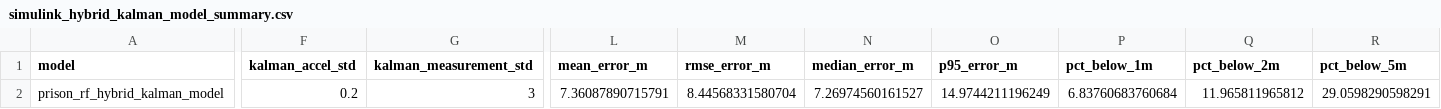
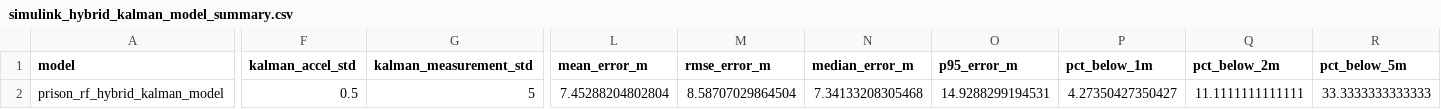
Before and after one commit to BafflingCandy/Drone_Detection_Dissertation, a CSV file: data/simulink/simulink_hybrid_kalman_model_summary.csv, drawn as a sheet; only a part is shown, gaps mark what is left out; the diff names each change by its address in the sheet, - before the commit and + after, or states it on an @@ line.

```diff
--- a/data/simulink/simulink_hybrid_kalman_model_summary.csv
+++ b/data/simulink/simulink_hybrid_kalman_model_summary.csv
-F2 (kalman_accel_std): 0.2
+F2 (kalman_accel_std): 0.5
-G2 (kalman_measurement_std): 3
+G2 (kalman_measurement_std): 5
-L2 (mean_error_m): 7.36087890715791
+L2 (mean_error_m): 7.45288204802804
-M2 (rmse_error_m): 8.44568331580704
+M2 (rmse_error_m): 8.58707029864504
-N2 (median_error_m): 7.26974560161527
+N2 (median_error_m): 7.34133208305468
-O2 (p95_error_m): 14.9744211196249
+O2 (p95_error_m): 14.9288299194531
-P2 (pct_below_1m): 6.83760683760684
+P2 (pct_below_1m): 4.27350427350427
-Q2 (pct_below_2m): 11.965811965812
+Q2 (pct_below_2m): 11.1111111111111
-R2 (pct_below_5m): 29.0598290598291
+R2 (pct_below_5m): 33.3333333333333
```
Also changed, not shown: data/simulink/simulink_hybrid_kalman_model_results.csv, data/simulink/simulink_hybrid_kalman_reference_estimates.csv, 9 other files.
